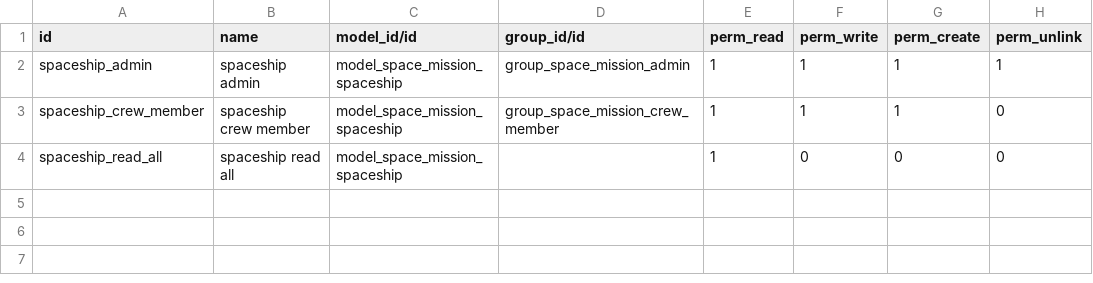
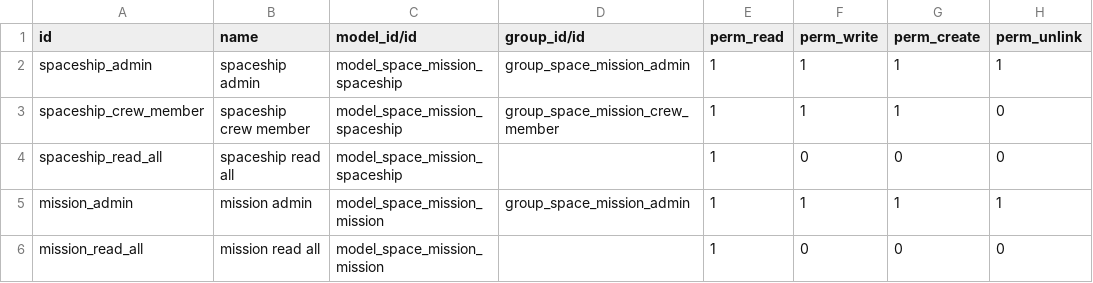
Before and after one commit to jobl-odoo/training-modules, a CSV file: space_mission/security/ir.model.access.csv, drawn as a sheet.

Commit message:
[ADD] Mission model and associated views/security

```diff
--- a/space_mission/security/ir.model.access.csv
+++ b/space_mission/security/ir.model.access.csv
@@ -4 +4,3 @@ spaceship_crew_member,spaceship crew member,model_space_mission_spaceship,group_
 spaceship_read_all,spaceship read all,model_space_mission_spaceship,,1,0,0,0
+mission_admin,mission admin,model_space_mission_mission,group_space_mission_admin,1,1,1,1
+mission_read_all,mission read all,model_space_mission_mission,,1,0,0,0
```
Also changed, not shown: 7 other files.
